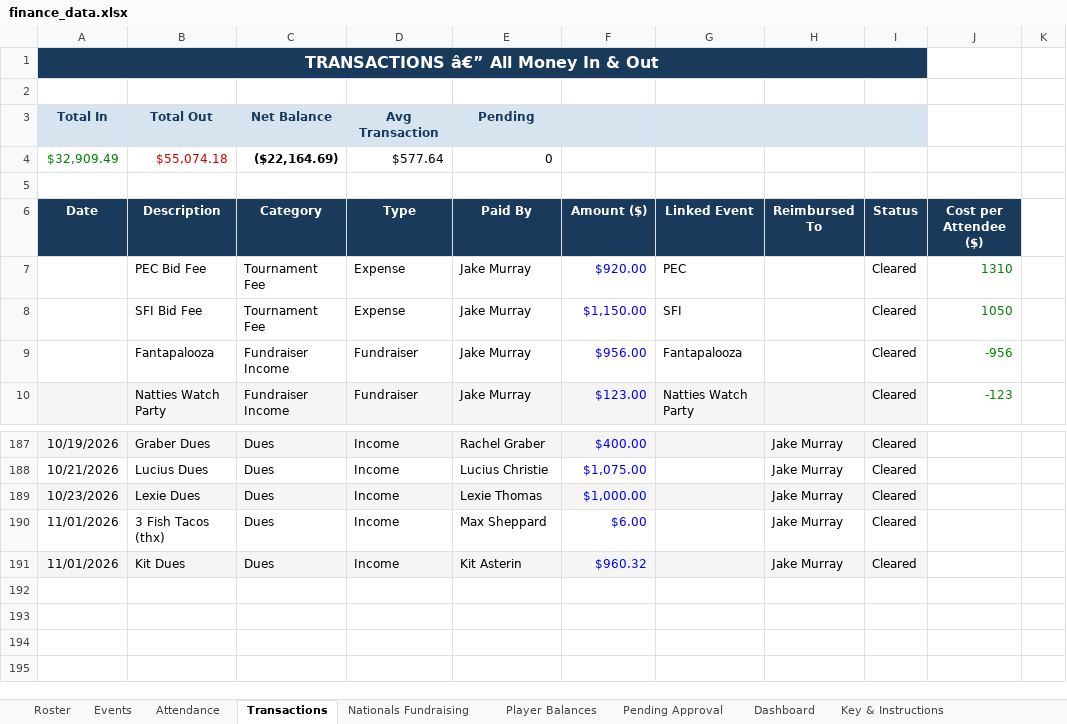
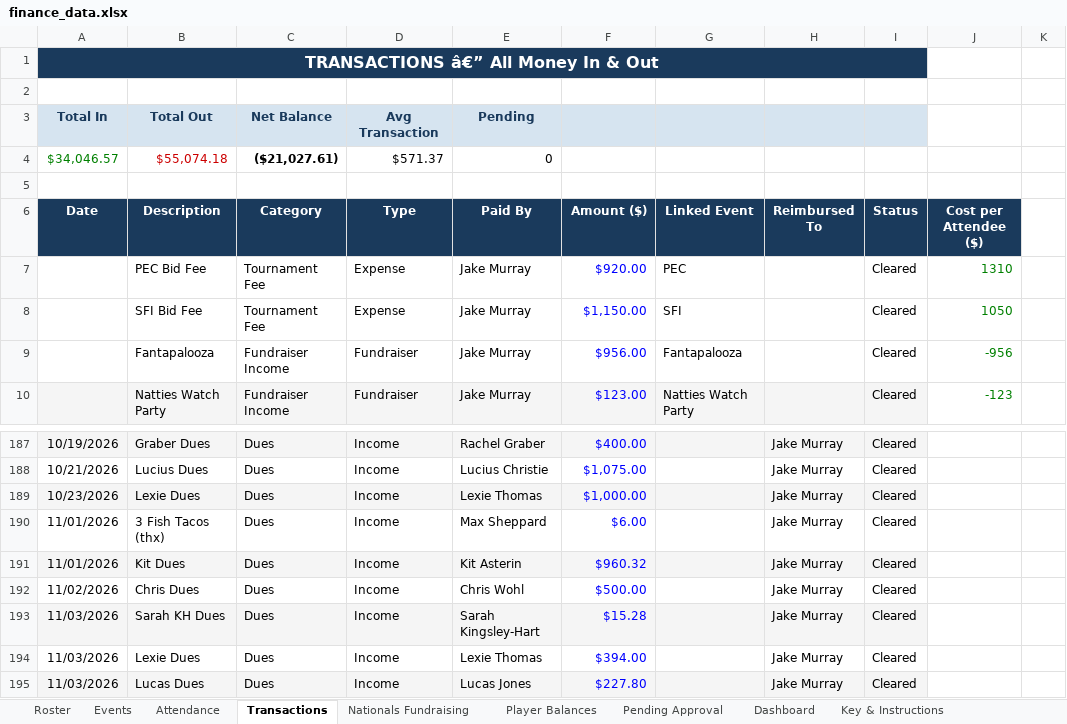
Before and after one commit to jakepmurray/port-finances-26, an Excel workbook: finance_data.xlsx, sheet Transactions, drawn as a sheet; only a part is shown, gaps mark what is left out; values as stored, in another font and other column widths than the file's, no borders; charts and pictures not drawn; removed rows and columns are numbered as before the commit, all else as after; the diff names each change by its address in the sheet, - before the commit and + after, or states it on an @@ line.

Commit message:
Add 4 transactions (Nov 3)

```diff
--- a/finance_data.xlsx (sheet Transactions)
+++ b/finance_data.xlsx (sheet Transactions)
-row 4: $32,909.49 | $55,074.18 | ($22,164.69) | $577.64 | 0
+row 4: $34,046.57 | $55,074.18 | ($21,027.61) | $571.37 | 0
+row 192: 11/02/2026 | Chris Dues | Dues | Income | Chris Wohl | $500.00 |  | Jake Murray | Cleared
+row 193: 11/03/2026 | Sarah KH Dues | Dues | Income | Sarah Kingsley-Hart | $15.28 |  | Jake Murray | Cleared
+row 194: 11/03/2026 | Lexie Dues | Dues | Income | Lexie Thomas | $394.00 |  | Jake Murray | Cleared
+row 195: 11/03/2026 | Lucas Dues | Dues | Income | Lucas Jones | $227.80 |  | Jake Murray | Cleared
```
Also changed, not shown: sheet Player Balances, sheet Dashboard, sheet Roster.
